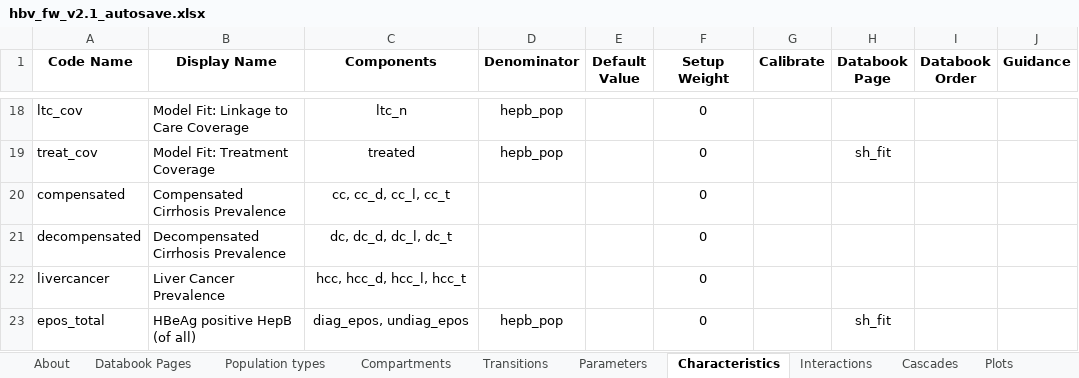
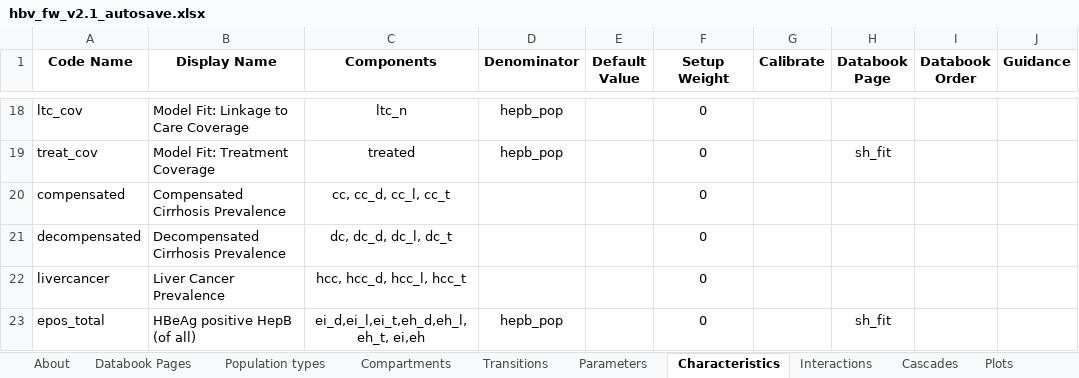
Before and after one commit to Burnet-Modelling/burnet-hbv, an Excel workbook: framework/hbv_fw_v2.1_autosave.xlsx, sheet Characteristics, drawn as a sheet; only a part is shown, gaps mark what is left out; values as stored, in another font and other column widths than the file's, no borders; conditional formats not drawn; the diff names each change by its address in the sheet, - before the commit and + after, or states it on an @@ line.

```diff
--- a/framework/hbv_fw_v2.1_autosave.xlsx (sheet Characteristics)
+++ b/framework/hbv_fw_v2.1_autosave.xlsx (sheet Characteristics)
-C23 (Components): diag_epos, undiag_epos
+C23 (Components): ei_d,ei_l,ei_t,eh_d,eh_l,eh_t, ei,eh
```
Also changed, not shown: sheet Parameters, calibrations/Y-factors/hbv_hepaus_calibrations.xlsx, 4 other files.
